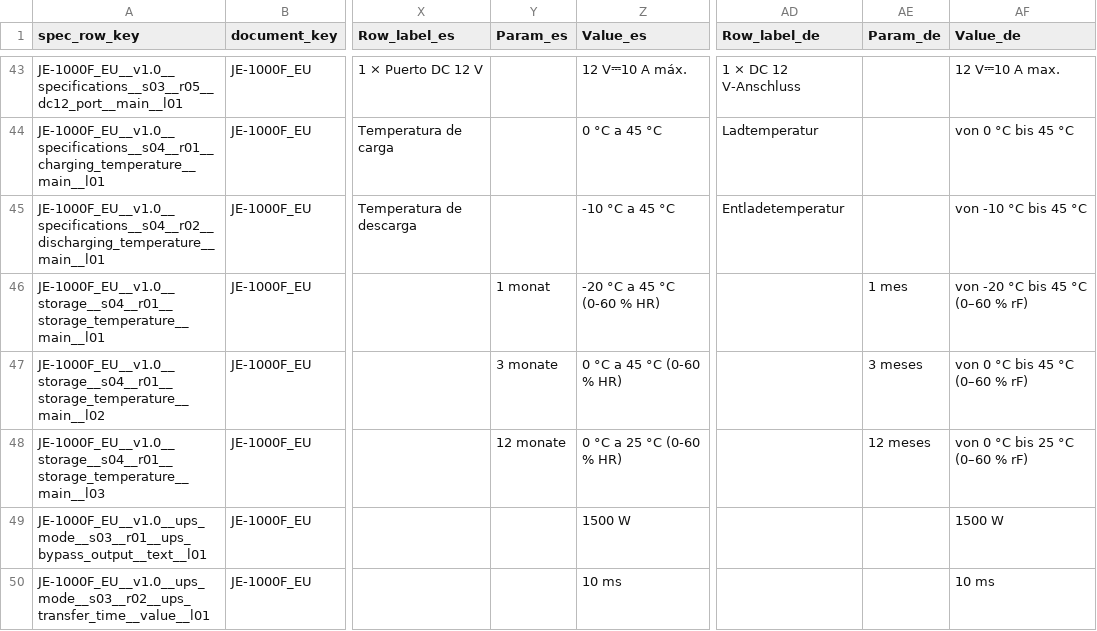
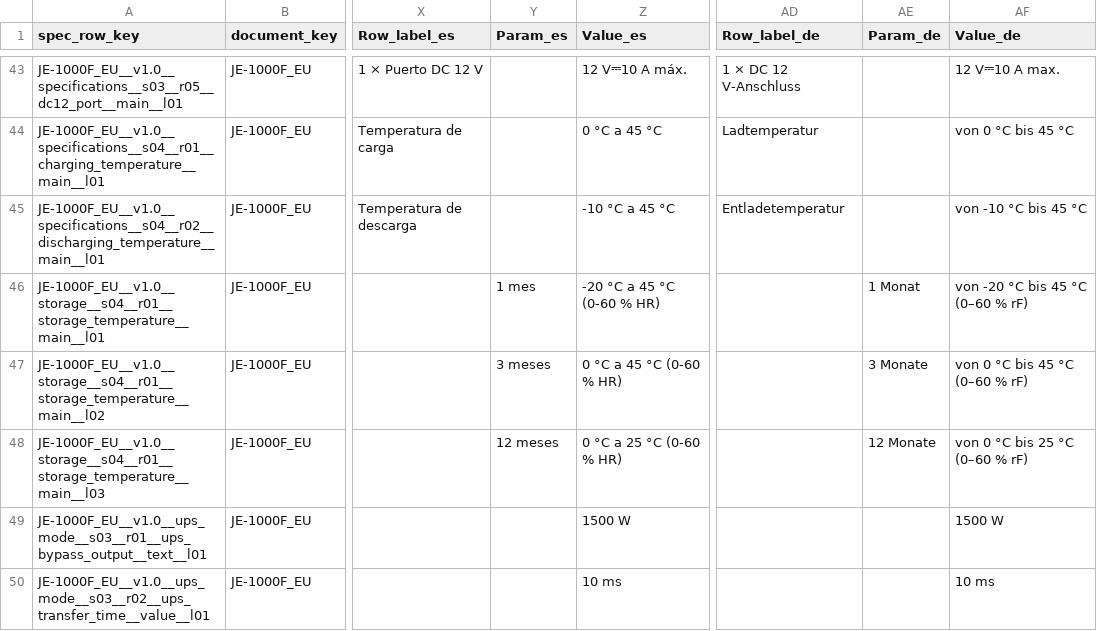
Before and after one commit to Bingboom/auto-manual, a CSV file: manual_sources/JE-1000F/EU/en-fr/2.0/phase2/Spec_Master.csv, drawn as a sheet; only a part is shown, gaps mark what is left out; the diff names each change by its address in the sheet, - before the commit and + after, or states it on an @@ line.

Commit message:
fix(data): unswap JE-1000F/JE-2000E EU es/de storage labels (#1284)
* fix(data): unswap JE-1000F/JE-2000E EU es/de storage labels

The Spanish and German storage rows of both frozen sources carried each
other's duration labels: es printed German "1 monat/3 monate/12 monate",
de printed Spanish "1 mes/3 meses/12 meses". Spec_Master Param_es and
Param_de (and JE-1000F's p42/p57 review pages) now hold each print
block's labels: es "1 mes/3 meses/12 meses", de "1 Monat/3 Monate/
12 Monate" (JE-1000F's print sets them in lowercase; capitalized as in
JE-2000E's print and the other models, per the operator). Both source
manifests re-lock. MA-175 records the grant; MA-174 is expired.

* docs(registry): record MA-176 and fold JE-2000E into its 2.2 release

```diff
--- a/manual_sources/JE-1000F/EU/en-fr/2.0/phase2/Spec_Master.csv
+++ b/manual_sources/JE-1000F/EU/en-fr/2.0/phase2/Spec_Master.csv
-Y46 (Param_es): 1 monat
+Y46 (Param_es): 1 mes
-AE46 (Param_de): 1 mes
+AE46 (Param_de): 1 Monat
-Y47 (Param_es): 3 monate
+Y47 (Param_es): 3 meses
-AE47 (Param_de): 3 meses
+AE47 (Param_de): 3 Monate
-Y48 (Param_es): 12 monate
+Y48 (Param_es): 12 meses
-AE48 (Param_de): 12 meses
+AE48 (Param_de): 12 Monate
```
Also changed, not shown: manual_sources/JE-2000E/EU/en/2.0/phase2/Spec_Master.csv, 8 other files.
